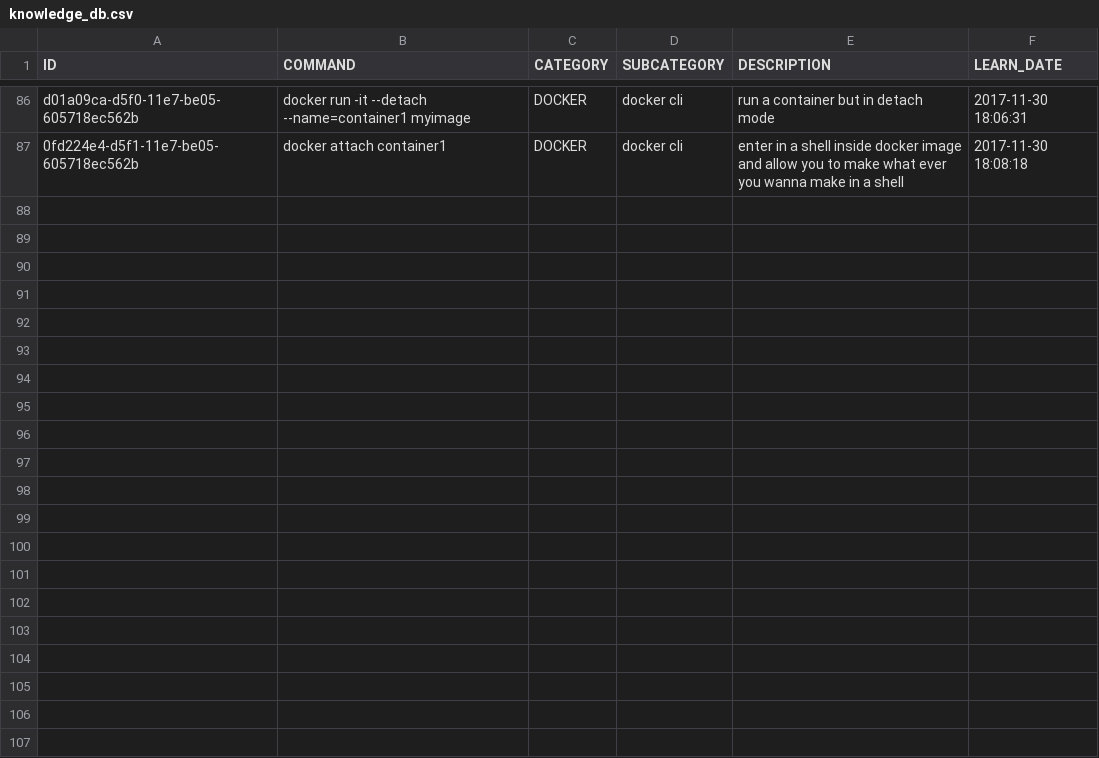
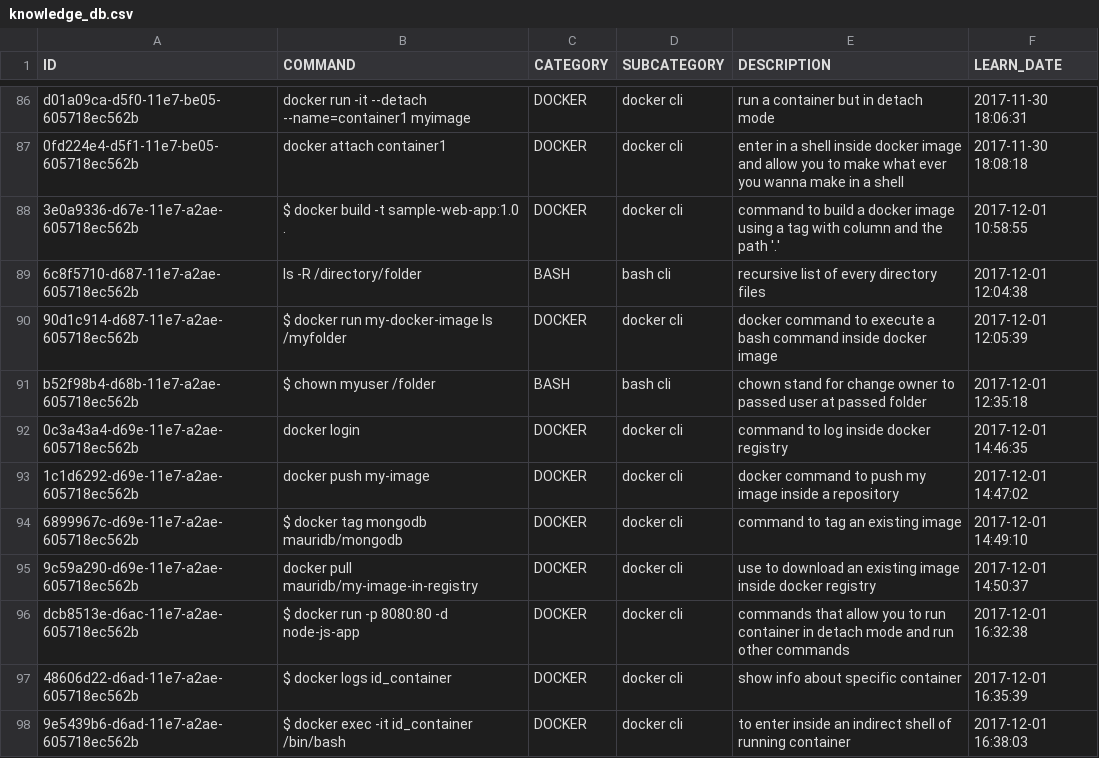
Before and after one commit to mauridb/ScriptingUtils, a CSV file: Python/knowledge_script/knowledge_db.csv, drawn as a sheet; only a part is shown, gaps mark what is left out.

Commit message:
update docker learnt

```diff
--- a/Python/knowledge_script/knowledge_db.csv
+++ b/Python/knowledge_script/knowledge_db.csv
@@ -87 +87,12 @@ d01a09ca-d5f0-11e7-be05-605718ec562b,docker run -it --detach --name=container1 m
 0fd224e4-d5f1-11e7-be05-605718ec562b,docker attach container1,DOCKER,docker cli,enter in a shell inside docker image and allow you to make what ever you wanna make in a shell,2017-11-30 18:08:18
+3e0a9336-d67e-11e7-a2ae-605718ec562b,$ docker build -t sample-web-app:1.0 .,DOCKER,docker cli,command to build a docker image using a tag with column and the path '.',2017-12-01 10:58:55
+6c8f5710-d687-11e7-a2ae-605718ec562b,ls -R /directory/folder,BASH,bash cli,recursive list of every directory files,2017-12-01 12:04:38
+90d1c914-d687-11e7-a2ae-605718ec562b,$ docker run my-docker-image ls /myfolder,DOCKER,docker cli,docker command to execute a bash command inside docker image,2017-12-01 12:05:39
+b52f98b4-d68b-11e7-a2ae-605718ec562b,$ chown myuser /folder,BASH,bash cli,chown stand for change owner to passed user at passed folder,2017-12-01 12:35:18
+0c3a43a4-d69e-11e7-a2ae-605718ec562b,docker login,DOCKER,docker cli,command to log inside docker registry,2017-12-01 14:46:35
+1c1d6292-d69e-11e7-a2ae-605718ec562b,docker push my-image,DOCKER,docker cli,docker command to push my image inside a repository,2017-12-01 14:47:02
+6899967c-d69e-11e7-a2ae-605718ec562b,$ docker tag mongodb mauridb/mongodb,DOCKER,docker cli,command to tag an existing image,2017-12-01 14:49:10
+9c59a290-d69e-11e7-a2ae-605718ec562b,docker pull mauridb/my-image-in-registry,DOCKER,docker cli,use to download an existing image inside docker registry,2017-12-01 14:50:37
+dcb8513e-d6ac-11e7-a2ae-605718ec562b,$ docker run -p 8080:80 -d node-js-app,DOCKER,docker cli,commands that allow you to run container in detach mode and run other commands,2017-12-01 16:32:38
+48606d22-d6ad-11e7-a2ae-605718ec562b,$ docker logs id_container,DOCKER,docker cli,show info about specific container,2017-12-01 16:35:39
+9e5439b6-d6ad-11e7-a2ae-605718ec562b,$ docker exec -it id_container /bin/bash,DOCKER,docker cli,to enter inside an indirect shell of running container,2017-12-01 16:38:03
```
